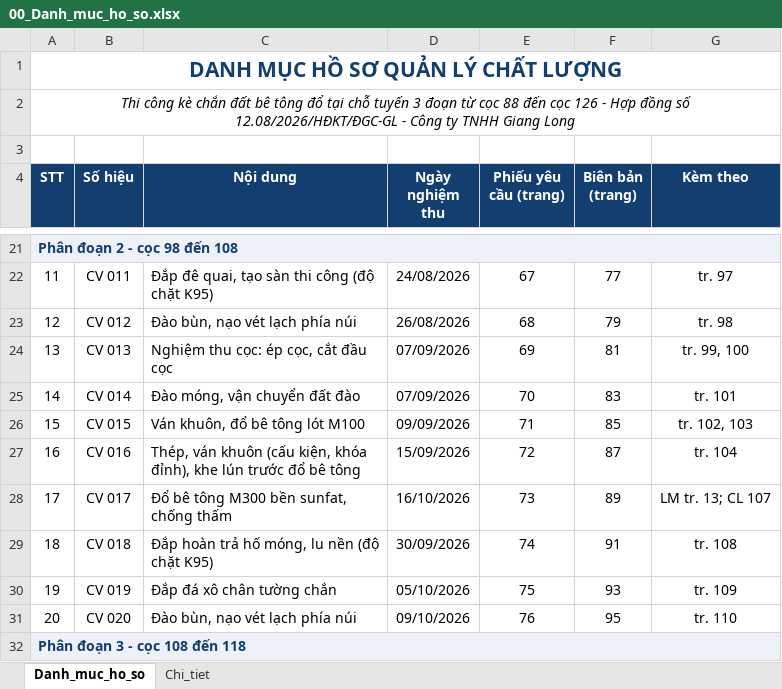
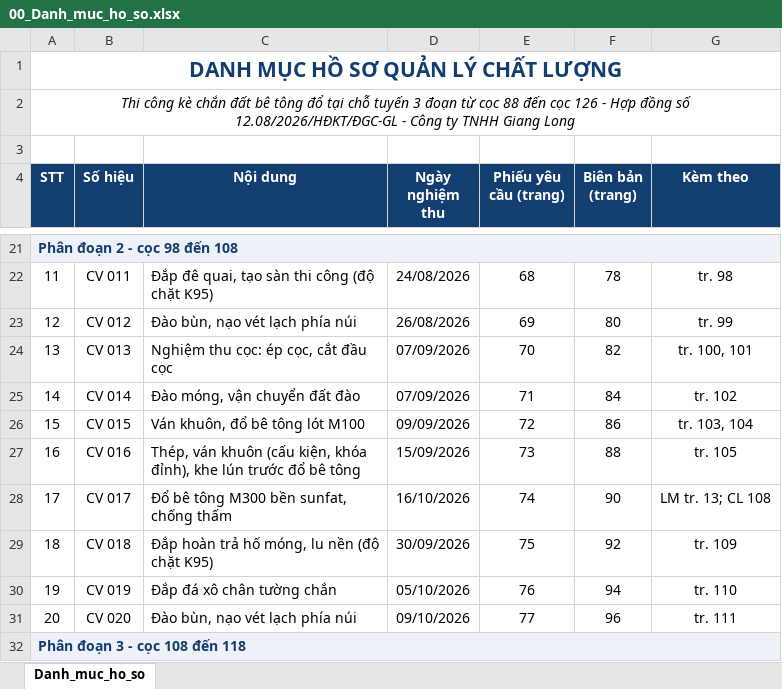
Before and after one commit to buichinh1-coder/gdp-dashboard, an Excel workbook: ho_so/00_Danh_muc_ho_so.xlsx, sheet Danh_muc_ho_so, drawn as a sheet; only a part is shown, gaps mark what is left out; values as stored, in another font and other column widths than the file's, no borders; the diff covers the shown part only; the diff names each change by its address in the sheet, - before the commit and + after, or states it on an @@ line.

```diff
--- a/ho_so/00_Danh_muc_ho_so.xlsx (sheet Danh_muc_ho_so)
+++ b/ho_so/00_Danh_muc_ho_so.xlsx (sheet Danh_muc_ho_so)
-sheet tab: Chi_tiet
-E22 (Phiếu yêu cầu (trang)): 67
+E22 (Phiếu yêu cầu (trang)): 68
-F22 (Biên bản (trang)): 77
+F22 (Biên bản (trang)): 78
-G22 (Kèm theo): tr. 97
+G22 (Kèm theo): tr. 98
-E23 (Phiếu yêu cầu (trang)): 68
+E23 (Phiếu yêu cầu (trang)): 69
-F23 (Biên bản (trang)): 79
+F23 (Biên bản (trang)): 80
-G23 (Kèm theo): tr. 98
+G23 (Kèm theo): tr. 99
-E24 (Phiếu yêu cầu (trang)): 69
+E24 (Phiếu yêu cầu (trang)): 70
-F24 (Biên bản (trang)): 81
+F24 (Biên bản (trang)): 82
-G24 (Kèm theo): tr. 99, 100
+G24 (Kèm theo): tr. 100, 101
-E25 (Phiếu yêu cầu (trang)): 70
+E25 (Phiếu yêu cầu (trang)): 71
-F25 (Biên bản (trang)): 83
+F25 (Biên bản (trang)): 84
-G25 (Kèm theo): tr. 101
+G25 (Kèm theo): tr. 102
-E26 (Phiếu yêu cầu (trang)): 71
+E26 (Phiếu yêu cầu (trang)): 72
-F26 (Biên bản (trang)): 85
+F26 (Biên bản (trang)): 86
-G26 (Kèm theo): tr. 102, 103
+G26 (Kèm theo): tr. 103, 104
-E27 (Phiếu yêu cầu (trang)): 72
+E27 (Phiếu yêu cầu (trang)): 73
-F27 (Biên bản (trang)): 87
+F27 (Biên bản (trang)): 88
-G27 (Kèm theo): tr. 104
+G27 (Kèm theo): tr. 105
-E28 (Phiếu yêu cầu (trang)): 73
+E28 (Phiếu yêu cầu (trang)): 74
-F28 (Biên bản (trang)): 89
+F28 (Biên bản (trang)): 90
-G28 (Kèm theo): LM tr. 13; CL 107
+G28 (Kèm theo): LM tr. 13; CL 108
-E29 (Phiếu yêu cầu (trang)): 74
+E29 (Phiếu yêu cầu (trang)): 75
-F29 (Biên bản (trang)): 91
+F29 (Biên bản (trang)): 92
-G29 (Kèm theo): tr. 108
+G29 (Kèm theo): tr. 109
-E30 (Phiếu yêu cầu (trang)): 75
+E30 (Phiếu yêu cầu (trang)): 76
-F30 (Biên bản (trang)): 93
+F30 (Biên bản (trang)): 94
-G30 (Kèm theo): tr. 109
+G30 (Kèm theo): tr. 110
-E31 (Phiếu yêu cầu (trang)): 76
+E31 (Phiếu yêu cầu (trang)): 77
-F31 (Biên bản (trang)): 95
+F31 (Biên bản (trang)): 96
-G31 (Kèm theo): tr. 110
+G31 (Kèm theo): tr. 111
```
Also changed, not shown: 96 edited cells elsewhere in this sheet, 6 other files.
